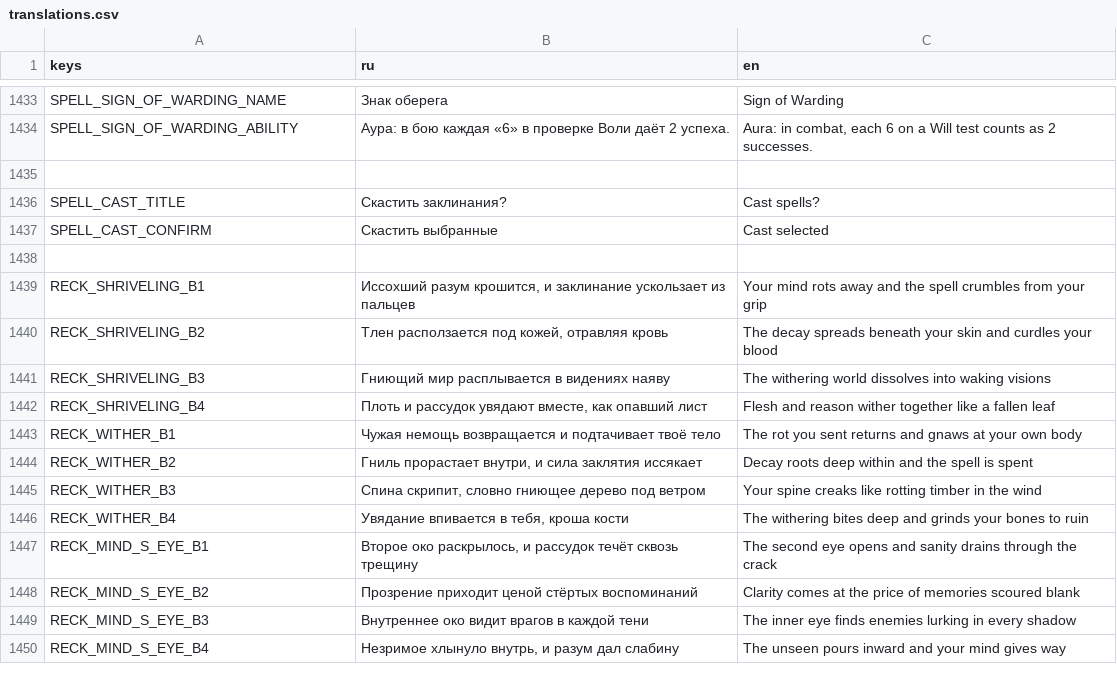
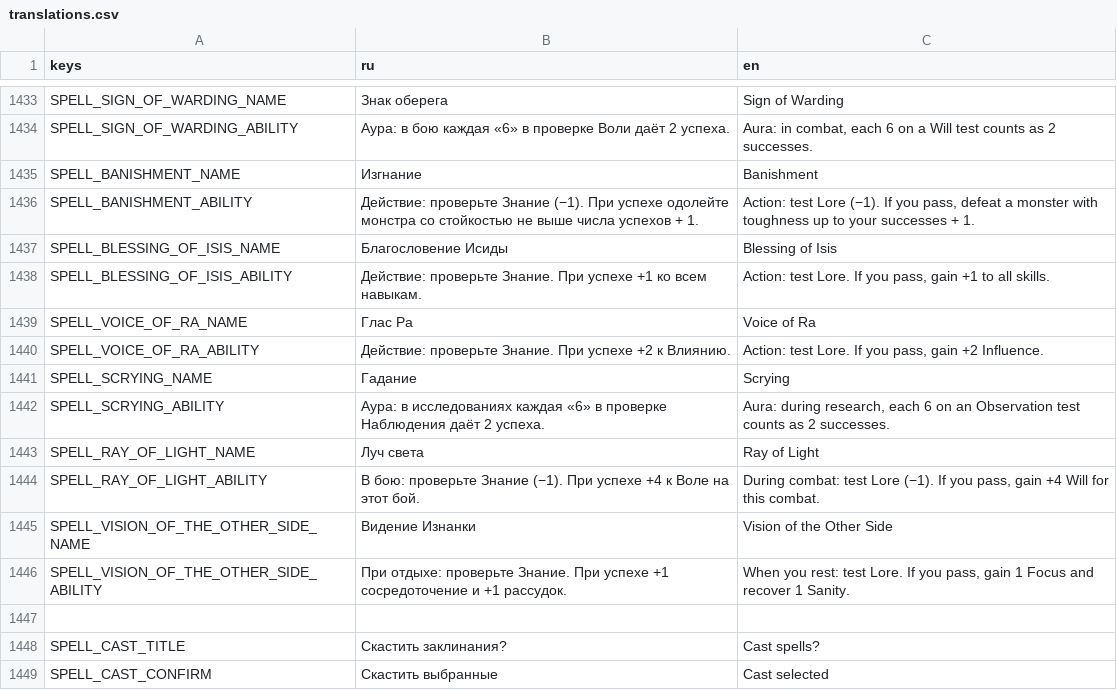
Before and after one commit to fatuk/dark-omens-godot, a CSV file: assets/i18n/translations.csv, drawn as a sheet; only a part is shown, gaps mark what is left out; the shorter side is filled out with more unchanged rows; the diff covers the shown part only.

```diff
--- a/assets/i18n/translations.csv
+++ b/assets/i18n/translations.csv
@@ -1434,2 +1434,14 @@ SPELL_SIGN_OF_WARDING_NAME,Знак оберега,Sign of Warding
 SPELL_SIGN_OF_WARDING_ABILITY,"Аура: в бою каждая «6» в проверке Воли даёт 2 успеха.","Aura: in combat, each 6 on a Will test counts as 2 successes."
+SPELL_BANISHMENT_NAME,Изгнание,Banishment
+SPELL_BANISHMENT_ABILITY,"Действие: проверьте Знание (−1). При успехе одолейте монстра со стойкостью не выше числа успехов + 1.","Action: test Lore (−1). If you pass, defeat a monster with toughness up to your successes + 1."
+SPELL_BLESSING_OF_ISIS_NAME,Благословение Исиды,Blessing of Isis
+SPELL_BLESSING_OF_ISIS_ABILITY,"Действие: проверьте Знание. При успехе +1 ко всем навыкам.","Action: test Lore. If you pass, gain +1 to all skills."
+SPELL_VOICE_OF_RA_NAME,Глас Ра,Voice of Ra
+SPELL_VOICE_OF_RA_ABILITY,"Действие: проверьте Знание. При успехе +2 к Влиянию.","Action: test Lore. If you pass, gain +2 Influence."
+SPELL_SCRYING_NAME,Гадание,Scrying
+SPELL_SCRYING_ABILITY,"Аура: в исследованиях каждая «6» в проверке Наблюдения даёт 2 успеха.","Aura: during research, each 6 on an Observation test counts as 2 successes."
+SPELL_RAY_OF_LIGHT_NAME,Луч света,Ray of Light
+SPELL_RAY_OF_LIGHT_ABILITY,"В бою: проверьте Знание (−1). При успехе +4 к Воле на этот бой.","During combat: test Lore (−1). If you pass, gain +4 Will for this combat."
+SPELL_VISION_OF_THE_OTHER_SIDE_NAME,Видение Изнанки,Vision of the Other Side
+SPELL_VISION_OF_THE_OTHER_SIDE_ABILITY,"При отдыхе: проверьте Знание. При успехе +1 сосредоточение и +1 рассудок.","When you rest: test Lore. If you pass, gain 1 Focus and recover 1 Sanity."
 
```
Also changed, not shown: 24 added rows elsewhere in this file, 3 other files.
